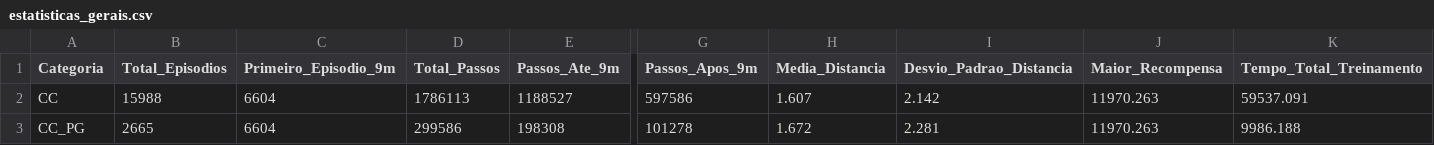
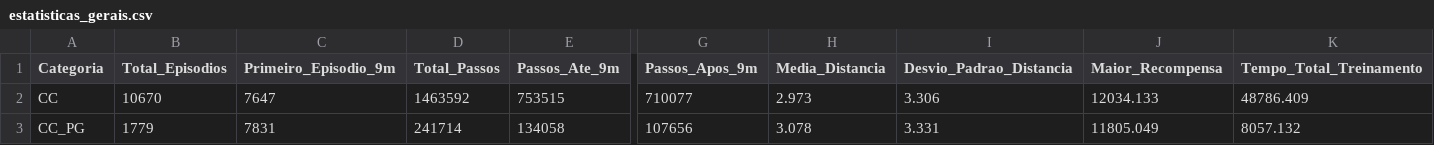
Before and after one commit to jonattanc/phd-biped-rl, a CSV file: dados/estatisticas_gerais.csv, drawn as a sheet; only a part is shown, gaps mark what is left out; the diff covers the shown part only; the diff names each change by its address in the sheet, - before the commit and + after, or states it on an @@ line.

```diff
--- a/dados/estatisticas_gerais.csv
+++ b/dados/estatisticas_gerais.csv
-B2 (Total_Episodios): 15988
+B2 (Total_Episodios): 10670
-C2 (Primeiro_Episodio_9m): 6604
+C2 (Primeiro_Episodio_9m): 7647
-D2 (Total_Passos): 1786113
+D2 (Total_Passos): 1463592
-E2 (Passos_Ate_9m): 1188527
+E2 (Passos_Ate_9m): 753515
-G2 (Passos_Apos_9m): 597586
+G2 (Passos_Apos_9m): 710077
-H2 (Media_Distancia): 1.607
+H2 (Media_Distancia): 2.973
-I2 (Desvio_Padrao_Distancia): 2.142
+I2 (Desvio_Padrao_Distancia): 3.306
-J2 (Maior_Recompensa): 11970.263
+J2 (Maior_Recompensa): 12034.133
-K2 (Tempo_Total_Treinamento): 59537.091
+K2 (Tempo_Total_Treinamento): 48786.409
-B3 (Total_Episodios): 2665
+B3 (Total_Episodios): 1779
-C3 (Primeiro_Episodio_9m): 6604
+C3 (Primeiro_Episodio_9m): 7831
-D3 (Total_Passos): 299586
+D3 (Total_Passos): 241714
-E3 (Passos_Ate_9m): 198308
+E3 (Passos_Ate_9m): 134058
-G3 (Passos_Apos_9m): 101278
+G3 (Passos_Apos_9m): 107656
-H3 (Media_Distancia): 1.672
+H3 (Media_Distancia): 3.078
-I3 (Desvio_Padrao_Distancia): 2.281
+I3 (Desvio_Padrao_Distancia): 3.331
-J3 (Maior_Recompensa): 11970.263
+J3 (Maior_Recompensa): 11805.049
-K3 (Tempo_Total_Treinamento): 9986.188
+K3 (Tempo_Total_Treinamento): 8057.132
```
Also changed, not shown: 2 added rows and 100 edited cells elsewhere in this file, dados/tabela_resumo_geral.csv, 10 other files.
